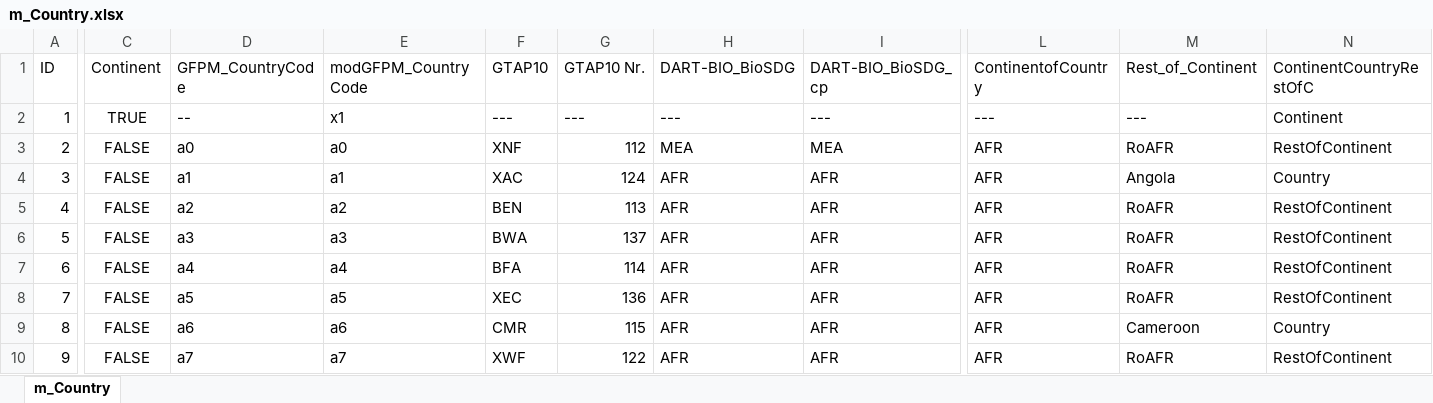
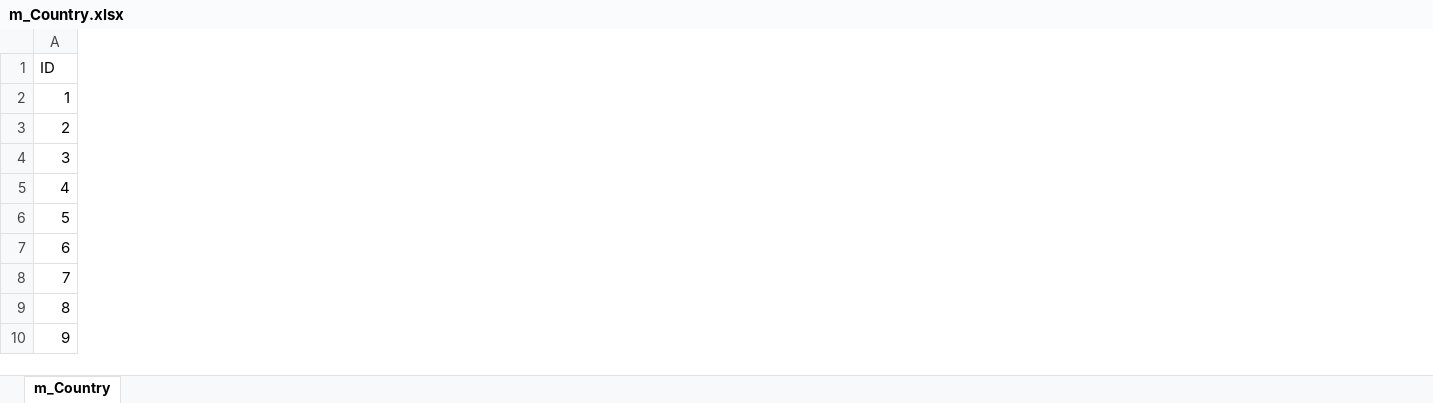
Before and after one commit to TI-Forest-Sector-Modelling/TiMBA_Link, an Excel workbook: linking_pipeline/data/input/m_Country.xlsx, sheet m_Country, drawn as a sheet; only a part is shown, gaps mark what is left out; values as stored, in another font and other column widths than the file's, no borders; the diff covers the shown part only; the diff names each change by its address in the sheet, - before the commit and + after, or states it on an @@ line.

Commit message:
Update MAGNET country aggregation for CarbonLeak project

```diff
--- a/linking_pipeline/data/input/m_Country.xlsx (sheet m_Country)
+++ b/linking_pipeline/data/input/m_Country.xlsx (sheet m_Country)
@@ column C (Continent) hidden, rows 2-10: TRUE | FALSE | FALSE | FALSE | FALSE | FALSE | FALSE | FALSE | FALSE @@
@@ column D (GFPM_CountryCode) hidden, rows 2-10: -- | a0 | a1 | a2 | a3 | a4 | a5 | a6 | a7 @@
@@ column E (modGFPM_CountryCode) hidden, rows 2-10: x1 | a0 | a1 | a2 | a3 | a4 | a5 | a6 | a7 @@
@@ column F (GTAP10) hidden, rows 2-10: --- | XNF | XAC | BEN | BWA | BFA | XEC | CMR | XWF @@
@@ column G (GTAP10 Nr.) hidden, rows 2-10: --- | 112 | 124 | 113 | 137 | 114 | 136 | 115 | 122 @@
@@ column H (DART-BIO_BioSDG) hidden, rows 2-10: --- | MEA | AFR | AFR | AFR | AFR | AFR | AFR | AFR @@
@@ column I (DART-BIO_BioSDG_cp) hidden, rows 2-10: --- | MEA | AFR | AFR | AFR | AFR | AFR | AFR | AFR @@
@@ column L (ContinentofCountry) hidden, rows 2-10: --- | AFR | AFR | AFR | AFR | AFR | AFR | AFR | AFR @@
@@ column M (Rest_of_Continent) hidden, rows 2-10: --- | RoAFR | Angola | RoAFR | RoAFR | RoAFR | RoAFR | Cameroon | RoAFR @@
@@ column N (ContinentCountryRestOfC) hidden, rows 2-10: Continent | RestOfContinent | Country | RestOfContinent | RestOfContinent | RestOfContinent | RestOfContinent | Country | RestOfContinent @@
```
Also changed, not shown: 18 removed columns and 28 edited cells elsewhere in this sheet.
